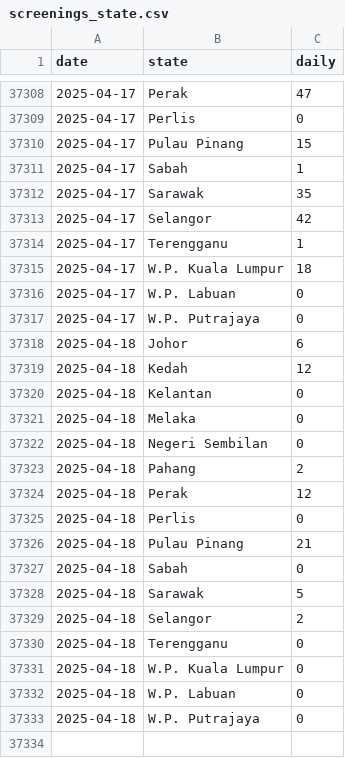
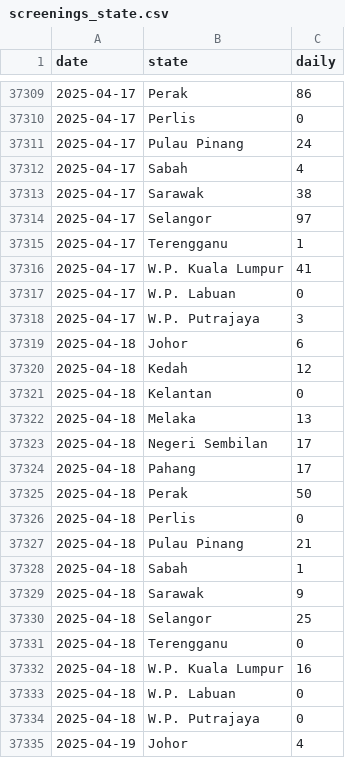
Before and after one commit to MoH-Malaysia/data-pekab40-public, a CSV file: screenings_state.csv, drawn as a sheet; only a part is shown, gaps mark what is left out; the diff covers the shown part only.

```diff
--- a/screenings_state.csv
+++ b/screenings_state.csv
@@ -37308,11 +37309,11 @@ date,state,daily
-2025-04-17,Perak,47
+2025-04-17,Perak,86
 2025-04-17,Perlis,0
-2025-04-17,Pulau Pinang,15
-2025-04-17,Sabah,1
-2025-04-17,Sarawak,35
-2025-04-17,Selangor,42
+2025-04-17,Pulau Pinang,24
+2025-04-17,Sabah,4
+2025-04-17,Sarawak,38
+2025-04-17,Selangor,97
 2025-04-17,Terengganu,1
-2025-04-17,W.P. Kuala Lumpur,18
+2025-04-17,W.P. Kuala Lumpur,41
 2025-04-17,W.P. Labuan,0
-2025-04-17,W.P. Putrajaya,0
+2025-04-17,W.P. Putrajaya,3
 2025-04-18,Johor,6
@@ -37320,14 +37321,15 @@ date,state,daily
 2025-04-18,Kelantan,0
-2025-04-18,Melaka,0
-2025-04-18,Negeri Sembilan,0
-2025-04-18,Pahang,2
-2025-04-18,Perak,12
+2025-04-18,Melaka,13
+2025-04-18,Negeri Sembilan,17
+2025-04-18,Pahang,17
+2025-04-18,Perak,50
 2025-04-18,Perlis,0
 2025-04-18,Pulau Pinang,21
-2025-04-18,Sabah,0
-2025-04-18,Sarawak,5
-2025-04-18,Selangor,2
+2025-04-18,Sabah,1
+2025-04-18,Sarawak,9
+2025-04-18,Selangor,25
 2025-04-18,Terengganu,0
-2025-04-18,W.P. Kuala Lumpur,0
+2025-04-18,W.P. Kuala Lumpur,16
 2025-04-18,W.P. Labuan,0
 2025-04-18,W.P. Putrajaya,0
+2025-04-19,Johor,4
```
Also changed, not shown: 16 added rows and 58 edited cells elsewhere in this file.
